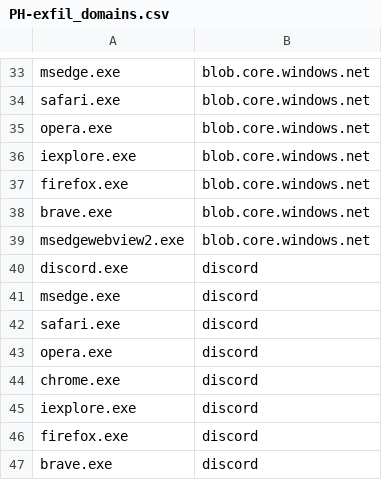
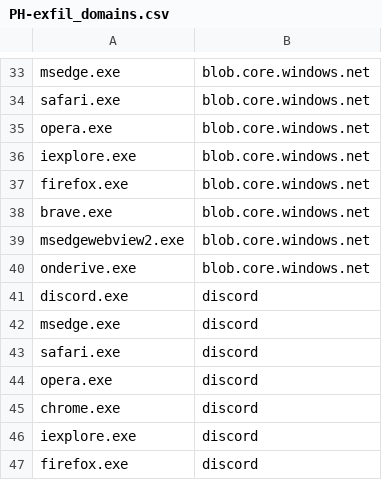
Before and after one commit to alpine-sec/Hunting-Resources, a CSV file: PH-exfil_domains.csv, drawn as a sheet; only a part is shown, gaps mark what is left out; the shorter side is filled out with more unchanged rows.

Commit message:
Update PH-exfil_domains.csv

```diff
--- a/PH-exfil_domains.csv
+++ b/PH-exfil_domains.csv
@@ -39,2 +39,3 @@ brave.exe,blob.core.windows.net
 msedgewebview2.exe,blob.core.windows.net
+onderive.exe,blob.core.windows.net
 discord.exe,discord
```
